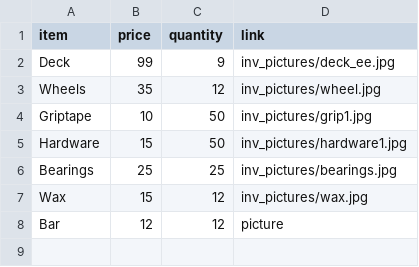
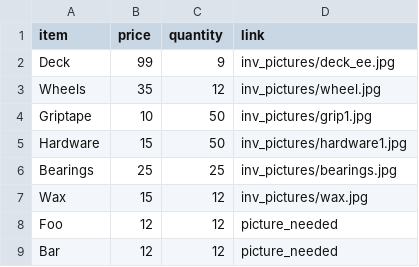
Before and after one commit to nicholas-code/skateshop_app, a CSV file: inventory.csv, drawn as a sheet.

```diff
--- a/inventory.csv
+++ b/inventory.csv
@@ -7,2 +7,3 @@ Bearings,25,25,inv_pictures/bearings.jpg
 Wax,15,12,inv_pictures/wax.jpg
-Bar,12,12,picture
+Foo,12,12,picture_needed
+Bar,12,12,picture_needed
```
Also changed, not shown: 2 other files.
